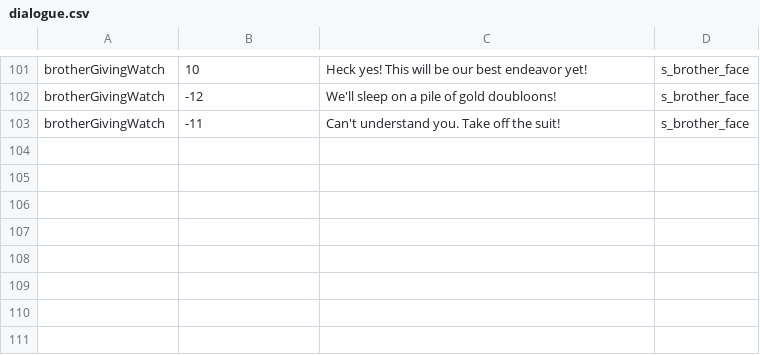
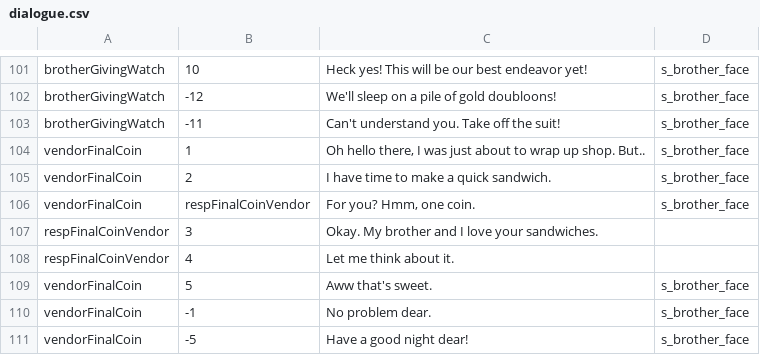
Before and after one commit to PureNukage/diver-man, a CSV file: project/datafiles/dialogue.csv, drawn as a sheet; only a part is shown, gaps mark what is left out.

Commit message:
vendor

```diff
--- a/project/datafiles/dialogue.csv
+++ b/project/datafiles/dialogue.csv
@@ -103 +103,9 @@ brotherGivingWatch,-12,We'll sleep on a pile of gold doubloons!,s_brother_face
 brotherGivingWatch,-11,Can't understand you. Take off the suit!,s_brother_face
+vendorFinalCoin,1,"Oh hello there, I was just about to wrap up shop. But..",s_brother_face
+vendorFinalCoin,2,I have time to make a quick sandwich. ,s_brother_face
+vendorFinalCoin,respFinalCoinVendor,"For you? Hmm, one coin. ",s_brother_face
+respFinalCoinVendor,3,Okay. My brother and I love your sandwiches. ,
+respFinalCoinVendor,4,Let me think about it. ,
+vendorFinalCoin,5,Aww that's sweet. ,s_brother_face
+vendorFinalCoin,-1,No problem dear. ,s_brother_face
+vendorFinalCoin,-5,Have a good night dear!,s_brother_face
```
Also changed, not shown: 11 other files.
